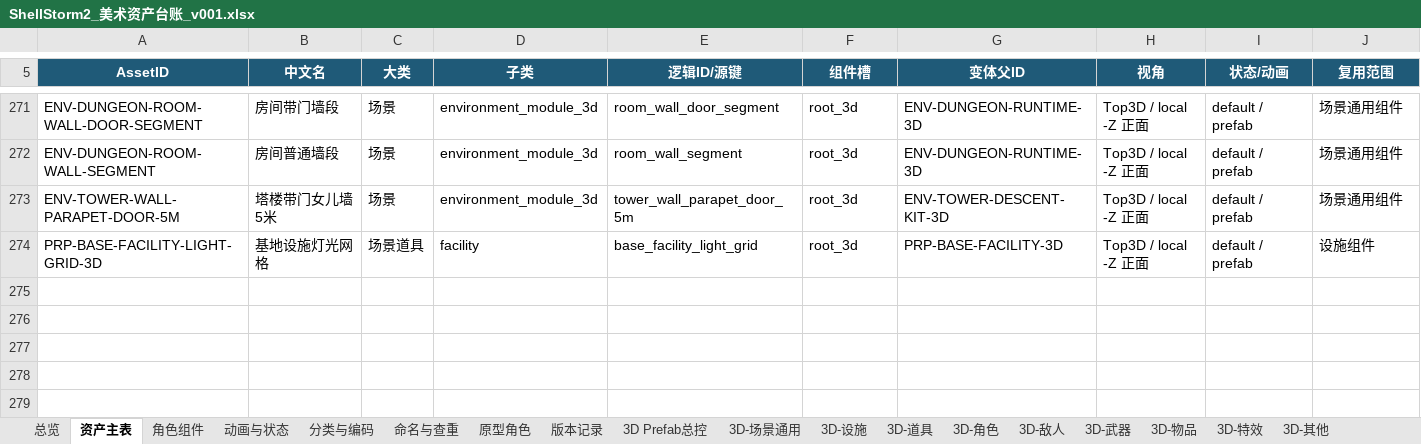
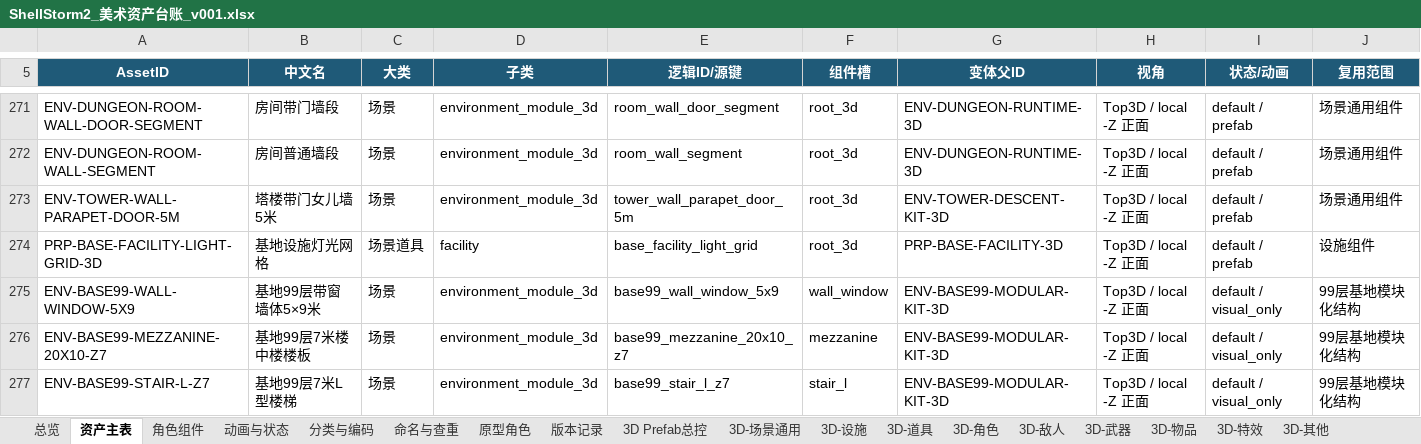
Before and after one commit to summercard/ShellStorm2, an Excel workbook: assets/registry/ShellStorm2_美术资产台账_v001.xlsx, sheet 资产主表, drawn as a sheet; only a part is shown, gaps mark what is left out; values as stored, in another font and other column widths than the file's, no borders; conditional formats and table styles not drawn; rows hold the shown columns only; the diff covers the shown part only; the diff names each change by its address in the sheet, - before the commit and + after, or states it on an @@ line.

```diff
--- a/assets/registry/ShellStorm2_美术资产台账_v001.xlsx (sheet 资产主表)
+++ b/assets/registry/ShellStorm2_美术资产台账_v001.xlsx (sheet 资产主表)
+row 275: ENV-BASE99-WALL-WINDOW-5X9 | 基地99层带窗墙体5×9米 | 场景 | environment_module_3d | base99_wall_window_5x9 | wall_window | ENV-BASE99-MODULAR-KIT-3D | Top3D / local -Z 正面 | default / visual_only | 99层基地模块化结构
+row 276: ENV-BASE99-MEZZANINE-20X10-Z7 | 基地99层7米楼中楼楼板 | 场景 | environment_module_3d | base99_mezzanine_20x10_z7 | mezzanine | ENV-BASE99-MODULAR-KIT-3D | Top3D / local -Z 正面 | default / visual_only | 99层基地模块化结构
+row 277: ENV-BASE99-STAIR-L-Z7 | 基地99层7米L型楼梯 | 场景 | environment_module_3d | base99_stair_l_z7 | stair_l | ENV-BASE99-MODULAR-KIT-3D | Top3D / local -Z 正面 | default / visual_only | 99层基地模块化结构
```
Also changed, not shown: 2 added rows and 47 edited cells elsewhere in this sheet, sheet 3D-场景通用, sheet 3D-设施, sheet 版本记录, sheet 3D Prefab总控, sheet 总览, formulas that keep their value, 42 other files.
